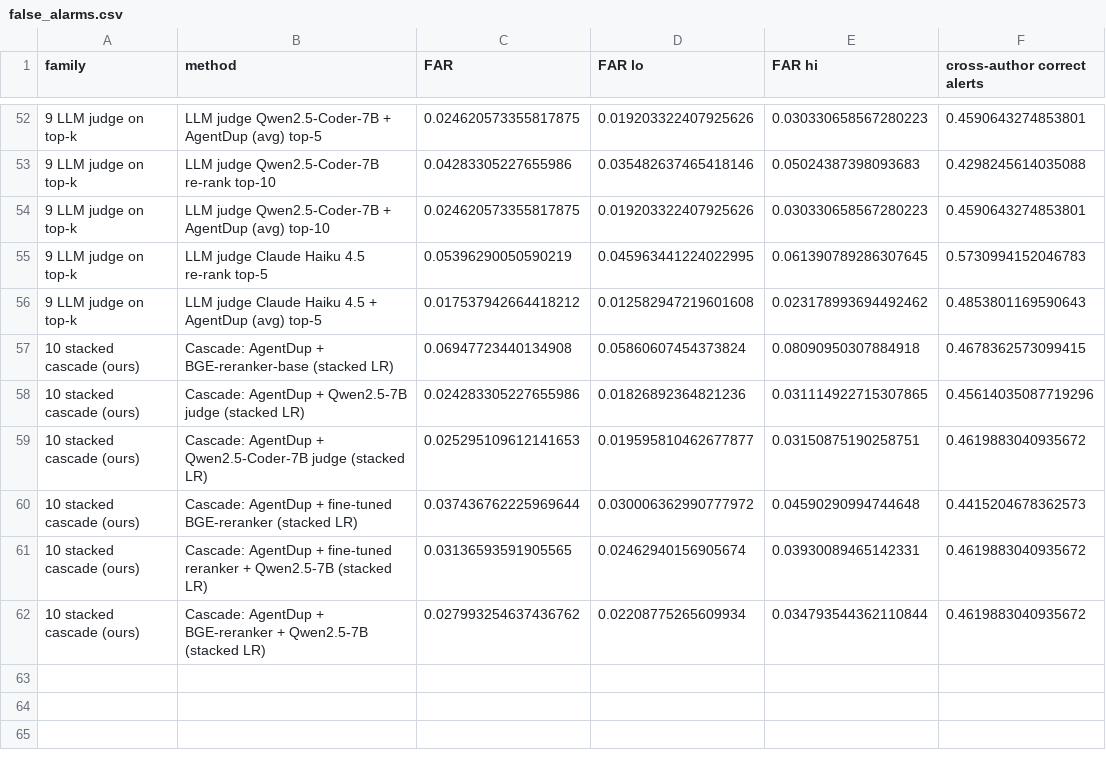
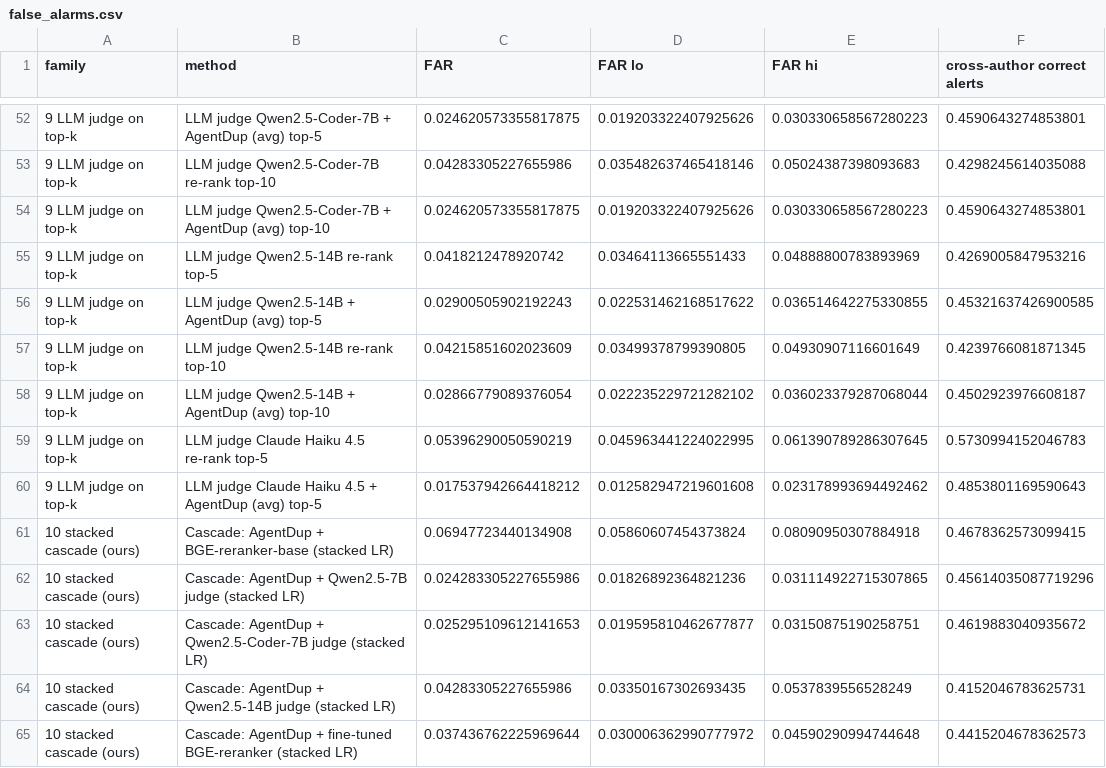
Before and after one commit to ABCR-Labs/Jinx, a CSV file: experiments/results/false_alarms.csv, drawn as a sheet; only a part is shown, gaps mark what is left out; the shorter side is filled out with more unchanged rows.

```diff
--- a/experiments/results/false_alarms.csv
+++ b/experiments/results/false_alarms.csv
@@ -54,2 +54,6 @@ family,method,FAR,FAR lo,FAR hi,cross-author correct alerts
 9 LLM judge on top-k,LLM judge Qwen2.5-Coder-7B + AgentDup (avg) top-10,0.024620573355817875,0.019203322407925626,0.030330658567280223,0.4590643274853801
+9 LLM judge on top-k,LLM judge Qwen2.5-14B re-rank top-5,0.0418212478920742,0.03464113665551433,0.04888800783893969,0.4269005847953216
+9 LLM judge on top-k,LLM judge Qwen2.5-14B + AgentDup (avg) top-5,0.02900505902192243,0.022531462168517622,0.036514642275330855,0.45321637426900585
+9 LLM judge on top-k,LLM judge Qwen2.5-14B re-rank top-10,0.04215851602023609,0.03499378799390805,0.04930907116601649,0.4239766081871345
+9 LLM judge on top-k,LLM judge Qwen2.5-14B + AgentDup (avg) top-10,0.02866779089376054,0.022235229721282102,0.036023379287068044,0.4502923976608187
 9 LLM judge on top-k,LLM judge Claude Haiku 4.5 re-rank top-5,0.05396290050590219,0.045963441224022995,0.061390789286307645,0.5730994152046783
@@ -59,2 +63,3 @@ family,method,FAR,FAR lo,FAR hi,cross-author correct alerts
 10 stacked cascade (ours),Cascade: AgentDup + Qwen2.5-Coder-7B judge (stacked LR),0.025295109612141653,0.019595810462677877,0.03150875190258751,0.4619883040935672
+10 stacked cascade (ours),Cascade: AgentDup + Qwen2.5-14B judge (stacked LR),0.04283305227655986,0.03350167302693435,0.0537839556528249,0.4152046783625731
 10 stacked cascade (ours),Cascade: AgentDup + fine-tuned BGE-reranker (stacked LR),0.037436762225969644,0.030006362990777972,0.04590290994744648,0.4415204678362573
```
Also changed, not shown: experiments/results/operating_curve.csv, experiments/results/paired_cross_author.csv, 17 other files.
